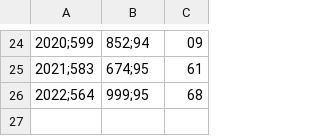
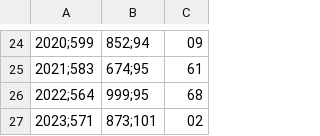
Before and after one commit to CGINF/Servidores_Ativos, a CSV file: data-raw/Desp_ativos.csv, drawn as a sheet; only a part is shown, gaps mark what is left out; the diff names each change by its address in the sheet, - before the commit and + after, or states it on an @@ line.

```diff
--- a/data-raw/Desp_ativos.csv
+++ b/data-raw/Desp_ativos.csv
+row 27: 2023;571 | 873;101 | 02
```
Also changed, not shown: 2 other files.
